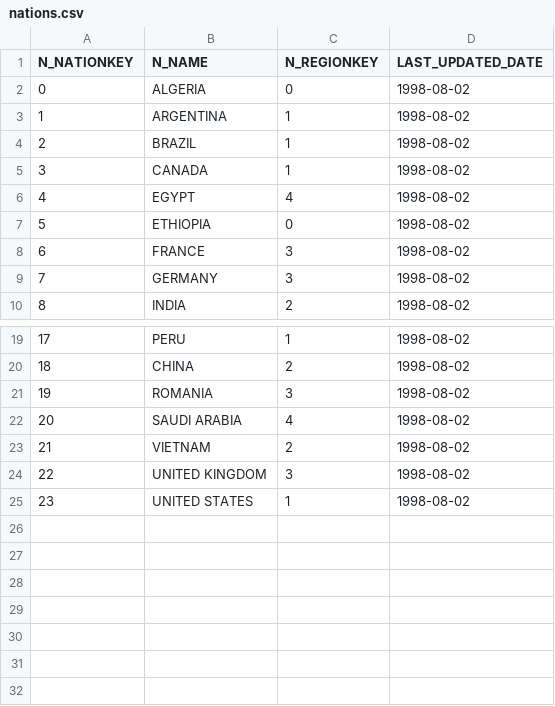
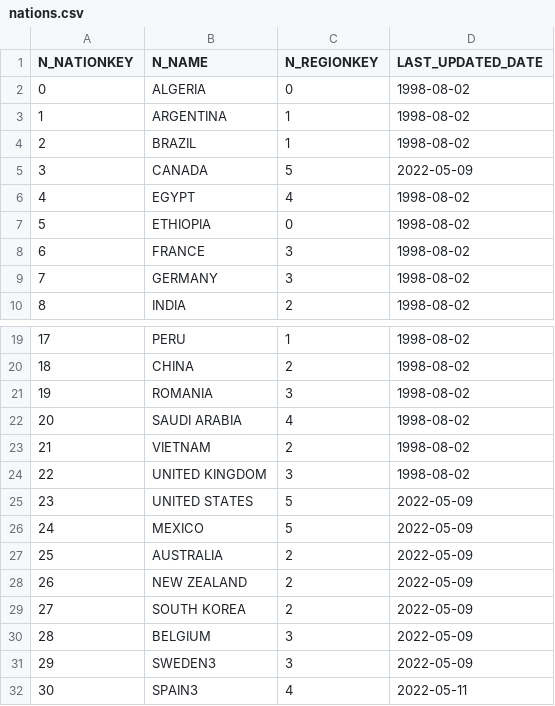
Before and after one commit to jorgecla/Dev04, a CSV file: seeds/nations.csv, drawn as a sheet; only a part is shown, gaps mark what is left out; the diff names each change by its address in the sheet, - before the commit and + after, or states it on an @@ line.

```diff
--- a/seeds/nations.csv
+++ b/seeds/nations.csv
-C5 (N_REGIONKEY): 1
+C5 (N_REGIONKEY): 5
-D5 (LAST_UPDATED_DATE): 1998-08-02
+D5 (LAST_UPDATED_DATE): 2022-05-09
-C25 (N_REGIONKEY): 1
+C25 (N_REGIONKEY): 5
-D25 (LAST_UPDATED_DATE): 1998-08-02
+D25 (LAST_UPDATED_DATE): 2022-05-09
+row 26: 24 | MEXICO | 5 | 2022-05-09
+row 27: 25 | AUSTRALIA | 2 | 2022-05-09
+row 28: 26 | NEW ZEALAND | 2 | 2022-05-09
+row 29: 27 | SOUTH KOREA | 2 | 2022-05-09
+row 30: 28 | BELGIUM | 3 | 2022-05-09
+row 31: 29 | SWEDEN3 | 3 | 2022-05-09
+row 32: 30 | SPAIN3 | 4 | 2022-05-11
```
Also changed, not shown: 1 other file.
